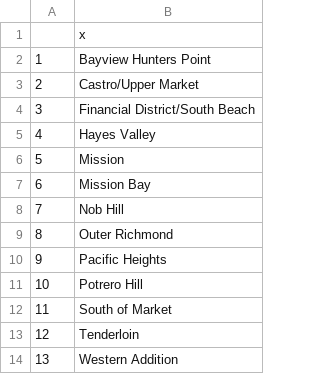
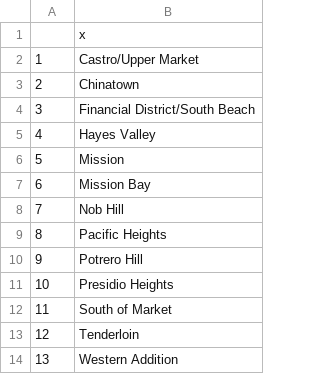
Before and after one commit to pietrobogani/SF-houses, a CSV file: 3 Clusters of nhood based on Constructions/high_construction_nhood3.csv, drawn as a sheet.

```diff
--- a/3 Clusters of nhood based on Constructions/high_construction_nhood3.csv
+++ b/3 Clusters of nhood based on Constructions/high_construction_nhood3.csv
@@ -1,4 +1,4 @@
 "","x"
-"1","Bayview Hunters Point"
-"2","Castro/Upper Market"
+"1","Castro/Upper Market"
+"2","Chinatown"
 "3","Financial District/South Beach"
@@ -8,5 +8,5 @@
 "7","Nob Hill"
-"8","Outer Richmond"
-"9","Pacific Heights"
-"10","Potrero Hill"
+"8","Pacific Heights"
+"9","Potrero Hill"
+"10","Presidio Heights"
 "11","South of Market"
```
Also changed, not shown: 2 Clusters of nhood based on Evictions/high_evictions_nhood2.csv, 3 Clusters of nhood based on Constructions/low_construction_nhood3.csv, 8 other files.
